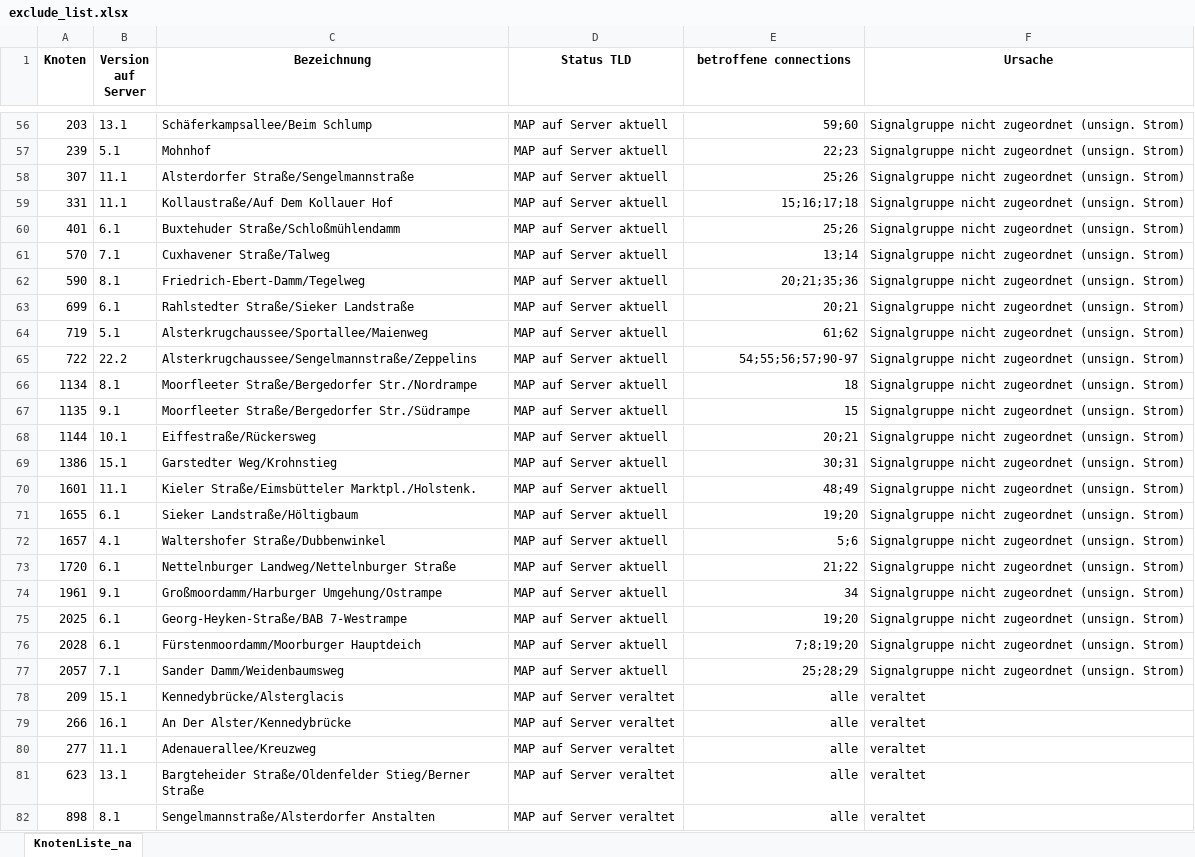
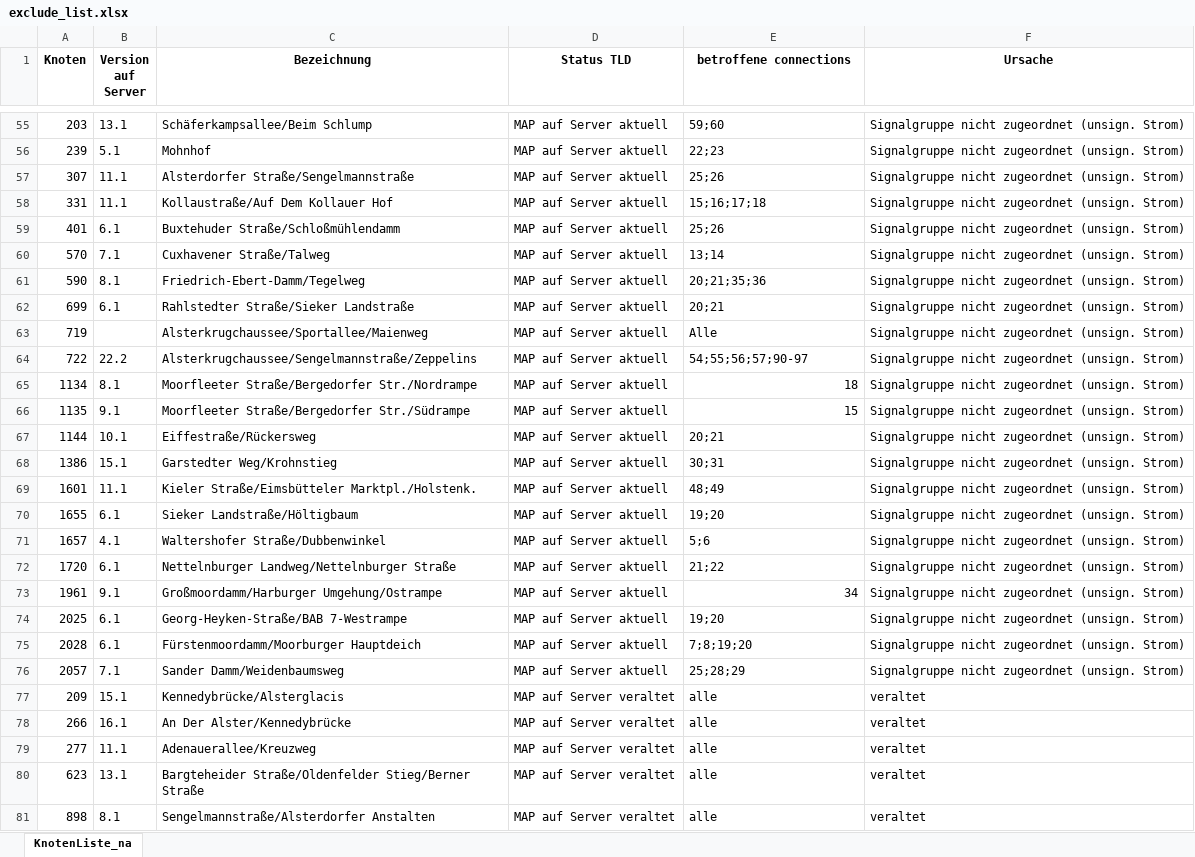
Before and after one commit to priobike/priobike-frost-mirror-importer, an Excel workbook: exclude_list.xlsx, sheet KnotenListe_na, drawn as a sheet; only a part is shown, gaps mark what is left out; values as stored, in another font and other column widths than the file's, no borders; addresses are those after the commit; the diff covers the shown part only; the diff names each change by its address in the sheet, - before the commit and + after, or states it on an @@ line.

```diff
--- a/exclude_list.xlsx (sheet KnotenListe_na)
+++ b/exclude_list.xlsx (sheet KnotenListe_na)
-E55:E64 alignment: right
+E55:E64 alignment: left
-B63 (Version auf Server): 5.1
+B63 (Version auf Server): (empty)
-E63 (betroffene connections): 61;62
+E63 (betroffene connections): Alle
-E67:E72 alignment: right
+E67:E72 alignment: left
-E74:E81 alignment: right
+E74:E81 alignment: left
```
Also changed, not shown: 6 added rows, 1 removed row, 6 edited cells and cell formats elsewhere in this sheet.
